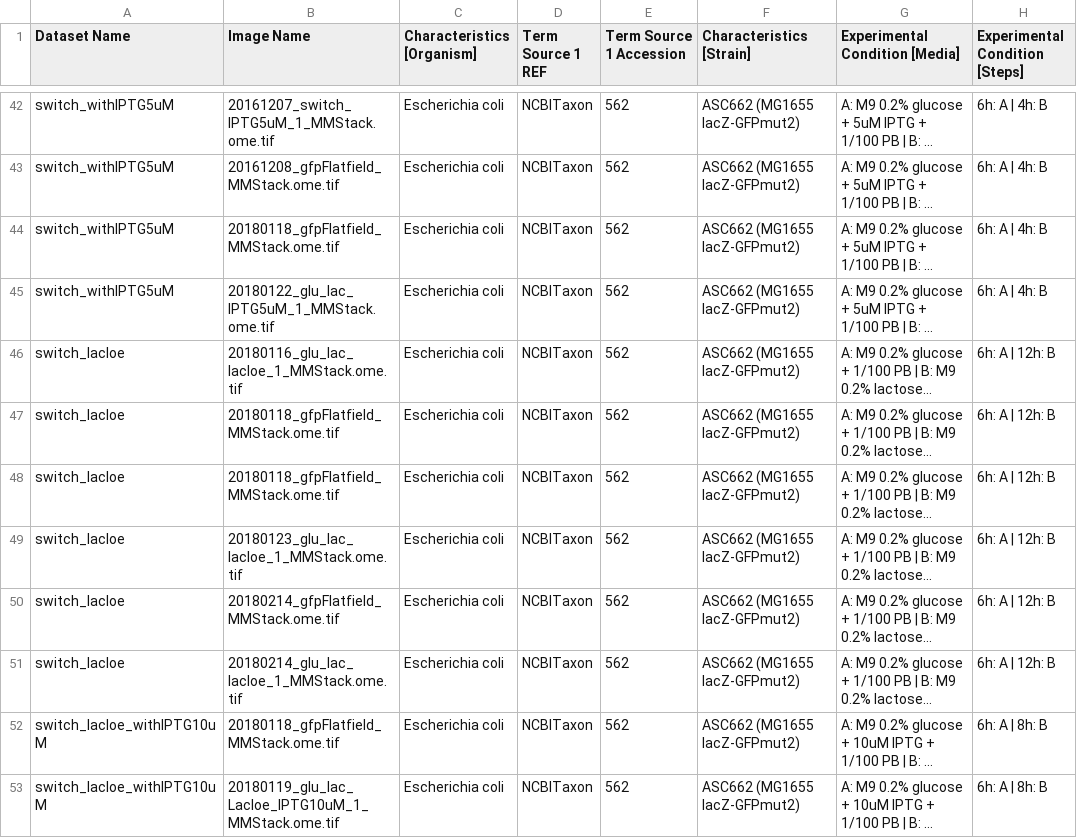
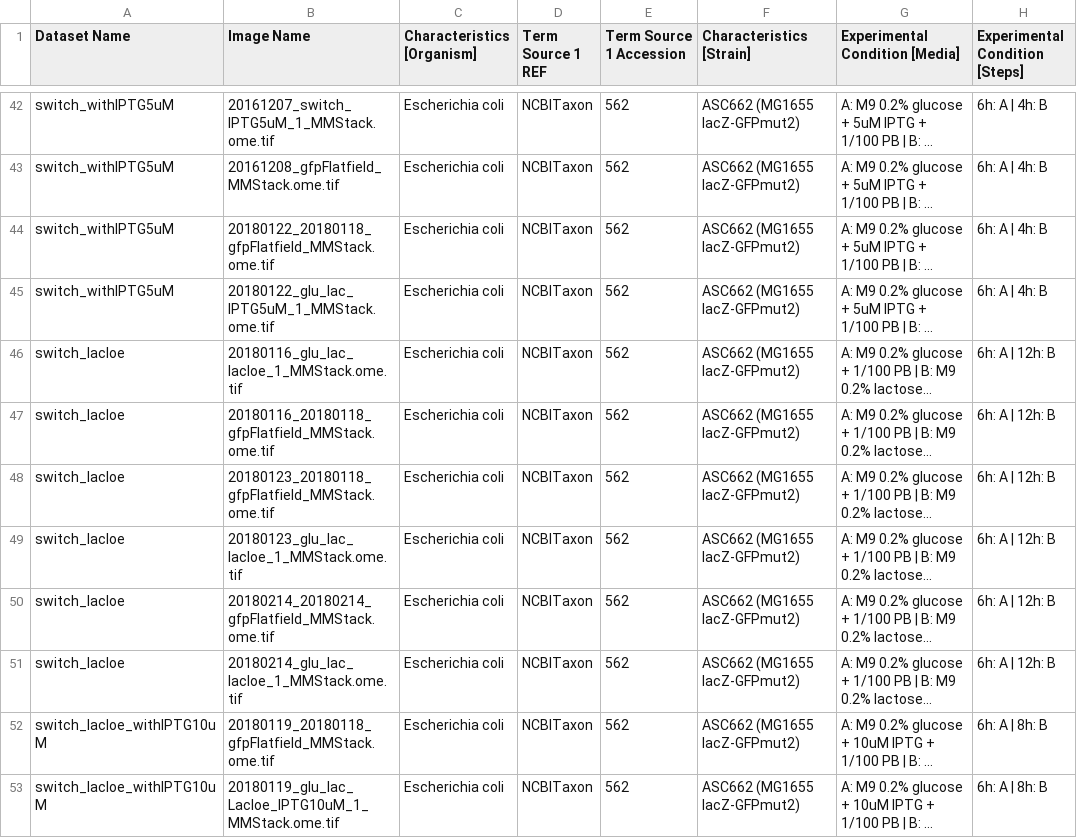
Before and after one commit to IDR/idr0091-julou-lacinduction, a CSV file: experimentA/idr0091-experimentA-annotation.csv, drawn as a sheet; only a part is shown, gaps mark what is left out; long unchanged cells end in …; the diff covers the shown part only; the diff names each change by its address in the sheet, - before the commit and + after, or states it on an @@ line.

```diff
--- a/experimentA/idr0091-experimentA-annotation.csv
+++ b/experimentA/idr0091-experimentA-annotation.csv
-B44 (Image Name): 20180118_gfpFlatfield_MMStack.ome.tif
+B44 (Image Name): 20180122_20180118_gfpFlatfield_MMStack.ome.tif
-B47 (Image Name): 20180118_gfpFlatfield_MMStack.ome.tif
+B47 (Image Name): 20180116_20180118_gfpFlatfield_MMStack.ome.tif
-B48 (Image Name): 20180118_gfpFlatfield_MMStack.ome.tif
+B48 (Image Name): 20180123_20180118_gfpFlatfield_MMStack.ome.tif
-B50 (Image Name): 20180214_gfpFlatfield_MMStack.ome.tif
+B50 (Image Name): 20180214_20180214_gfpFlatfield_MMStack.ome.tif
-B52 (Image Name): 20180118_gfpFlatfield_MMStack.ome.tif
+B52 (Image Name): 20180119_20180118_gfpFlatfield_MMStack.ome.tif
```
Also changed, not shown: 141 edited cells elsewhere in this file.
